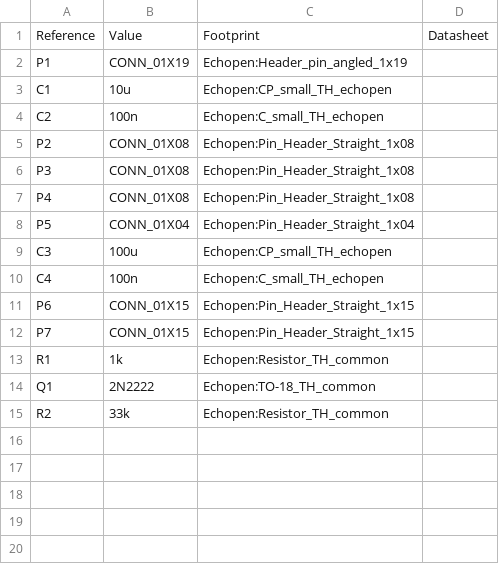
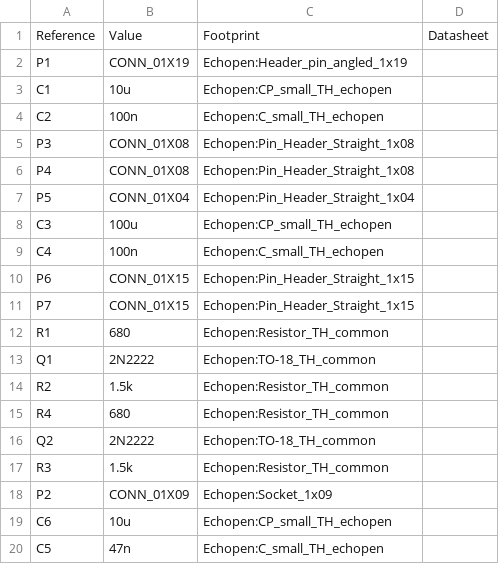
Before and after one commit to echopen/PRJ-medtec_kit, a CSV file: electronic/daughter_boards/DB-motor_control/DB-motor_control_v3/src/DB-motor_control_v3.csv, drawn as a sheet; removed rows and columns are numbered as before the commit, all else as after; the diff names each change by its address in the sheet, - before the commit and + after, or states it on an @@ line.

Commit message:
update DB-motor_control_v3

```diff
--- a/electronic/daughter_boards/DB-motor_control/DB-motor_control_v3/src/DB-motor_control_v3.csv
+++ b/electronic/daughter_boards/DB-motor_control/DB-motor_control_v3/src/DB-motor_control_v3.csv
-row 5: P2 | CONN_01X08 | Echopen:Pin_Header_Straight_1x08
-B12: 1k
+B12: 680
-B14: 33k
+B14: 1.5k
+row 15: R4 | 680 | Echopen:Resistor_TH_common
+row 16: Q2 | 2N2222 | Echopen:TO-18_TH_common
+row 17: R3 | 1.5k | Echopen:Resistor_TH_common
+row 18: P2 | CONN_01X09 | Echopen:Socket_1x09
+row 19: C6 | 10u | Echopen:CP_small_TH_echopen
+row 20: C5 | 47n | Echopen:C_small_TH_echopen
```
Also changed, not shown: 5 other files.
